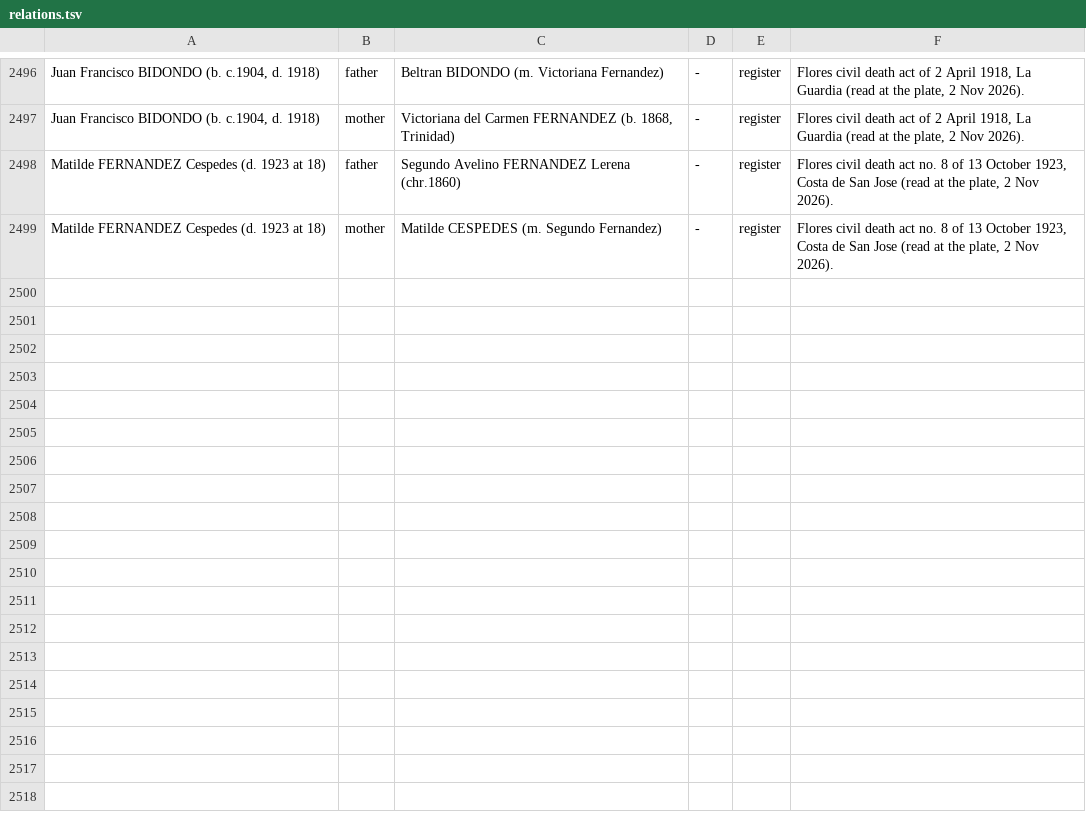
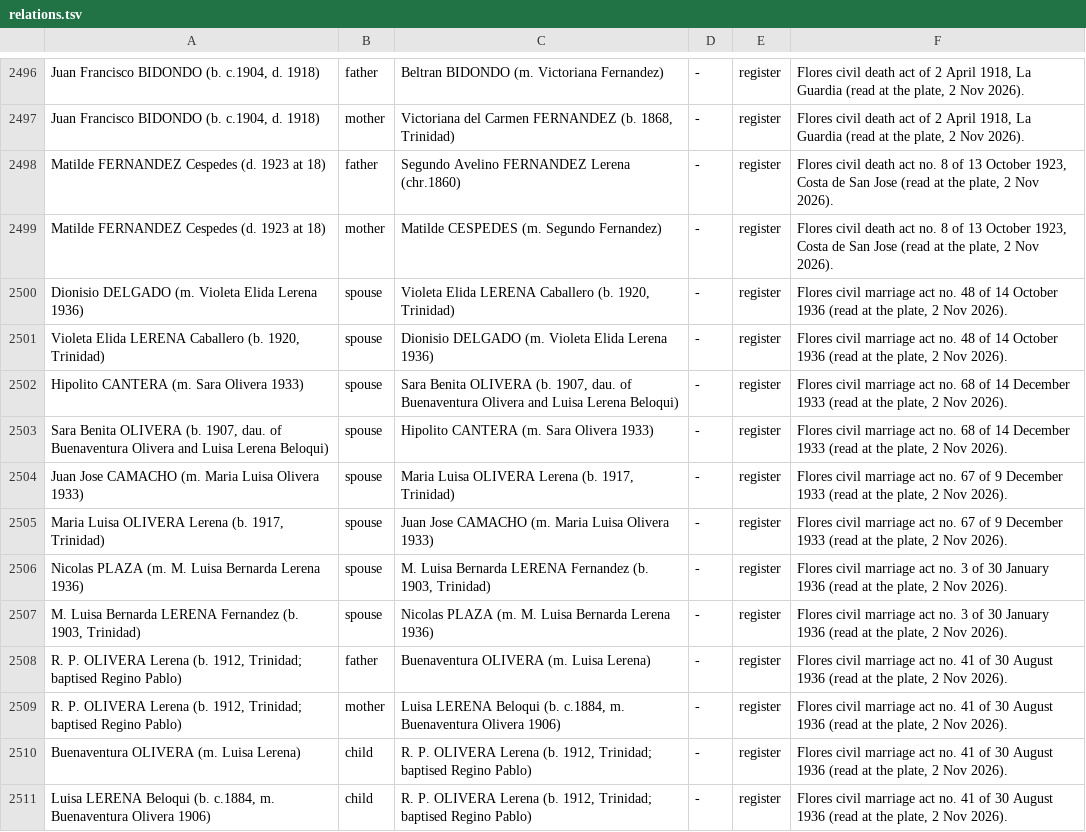
Before and after one commit to daviddef/TheLerena, a TSV file: data/relations.tsv, drawn as a sheet; only a part is shown, gaps mark what is left out; the diff names each change by its address in the sheet, - before the commit and + after, or states it on an @@ line.

```diff
--- a/data/relations.tsv
+++ b/data/relations.tsv
+row 2500: Dionisio DELGADO (m. Violeta Elida Lerena 1936) | spouse | Violeta Elida LERENA Caballero (b. 1920, Trinidad) | - | register | Flores civil marriage act no. 48 of 14 October 1936 (read at the plate, 2 Nov 2026).
+row 2501: Violeta Elida LERENA Caballero (b. 1920, Trinidad) | spouse | Dionisio DELGADO (m. Violeta Elida Lerena 1936) | - | register | Flores civil marriage act no. 48 of 14 October 1936 (read at the plate, 2 Nov 2026).
+row 2502: Hipolito CANTERA (m. Sara Olivera 1933) | spouse | Sara Benita OLIVERA (b. 1907, dau. of Buenaventura Olivera and Luisa Lerena Beloqui) | - | register | Flores civil marriage act no. 68 of 14 December 1933 (read at the plate, 2 Nov 2026).
+row 2503: Sara Benita OLIVERA (b. 1907, dau. of Buenaventura Olivera and Luisa Lerena Beloqui) | spouse | Hipolito CANTERA (m. Sara Olivera 1933) | - | register | Flores civil marriage act no. 68 of 14 December 1933 (read at the plate, 2 Nov 2026).
+row 2504: Juan Jose CAMACHO (m. Maria Luisa Olivera 1933) | spouse | Maria Luisa OLIVERA Lerena (b. 1917, Trinidad) | - | register | Flores civil marriage act no. 67 of 9 December 1933 (read at the plate, 2 Nov 2026).
+row 2505: Maria Luisa OLIVERA Lerena (b. 1917, Trinidad) | spouse | Juan Jose CAMACHO (m. Maria Luisa Olivera 1933) | - | register | Flores civil marriage act no. 67 of 9 December 1933 (read at the plate, 2 Nov 2026).
+row 2506: Nicolas PLAZA (m. M. Luisa Bernarda Lerena 1936) | spouse | M. Luisa Bernarda LERENA Fernandez (b. 1903, Trinidad) | - | register | Flores civil marriage act no. 3 of 30 January 1936 (read at the plate, 2 Nov 2026).
+row 2507: M. Luisa Bernarda LERENA Fernandez (b. 1903, Trinidad) | spouse | Nicolas PLAZA (m. M. Luisa Bernarda Lerena 1936) | - | register | Flores civil marriage act no. 3 of 30 January 1936 (read at the plate, 2 Nov 2026).
+row 2508: R. P. OLIVERA Lerena (b. 1912, Trinidad; baptised Regino Pablo) | father | Buenaventura OLIVERA (m. Luisa Lerena) | - | register | Flores civil marriage act no. 41 of 30 August 1936 (read at the plate, 2 Nov 2026).
+row 2509: R. P. OLIVERA Lerena (b. 1912, Trinidad; baptised Regino Pablo) | mother | Luisa LERENA Beloqui (b. c.1884, m. Buenaventura Olivera 1906) | - | register | Flores civil marriage act no. 41 of 30 August 1936 (read at the plate, 2 Nov 2026).
+row 2510: Buenaventura OLIVERA (m. Luisa Lerena) | child | R. P. OLIVERA Lerena (b. 1912, Trinidad; baptised Regino Pablo) | - | register | Flores civil marriage act no. 41 of 30 August 1936 (read at the plate, 2 Nov 2026).
+row 2511: Luisa LERENA Beloqui (b. c.1884, m. Buenaventura Olivera 1906) | child | R. P. OLIVERA Lerena (b. 1912, Trinidad; baptised Regino Pablo) | - | register | Flores civil marriage act no. 41 of 30 August 1936 (read at the plate, 2 Nov 2026).
```
Also changed, not shown: data/era-ground.tsv, data/last-attested-alive.tsv, 19 other files.
